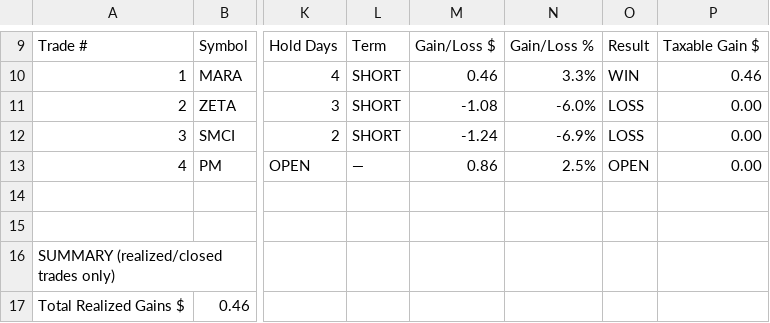
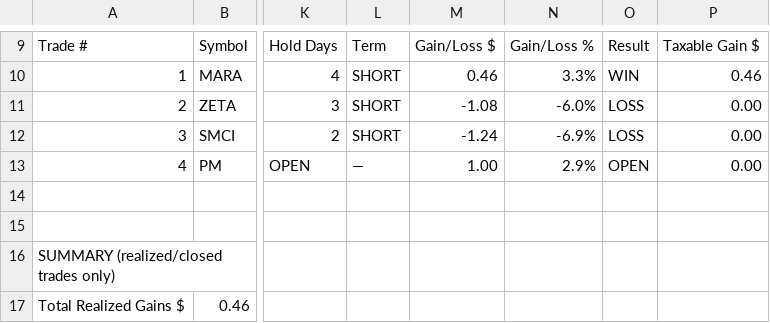
Before and after one commit to b3nt1ey-21/EMET, a CSV file: trading_log.csv, drawn as a sheet; only a part is shown, gaps mark what is left out; the diff names each change by its address in the sheet, - before the commit and + after, or states it on an @@ line.

```diff
--- a/trading_log.csv
+++ b/trading_log.csv
-M13: 0.86
+M13: 1.00
-N13: 2.5%
+N13: 2.9%
```
Also changed, not shown: 1 other file.
